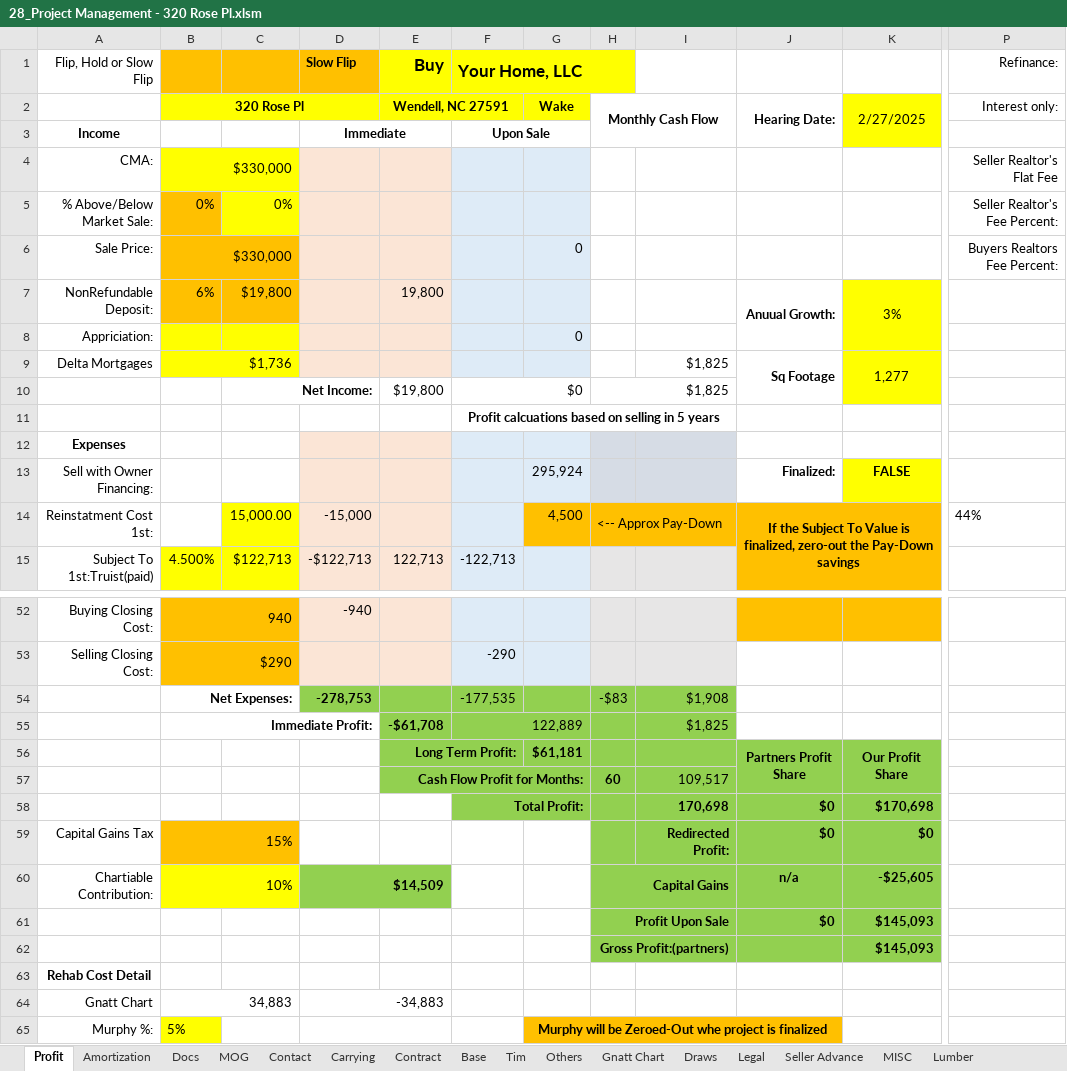
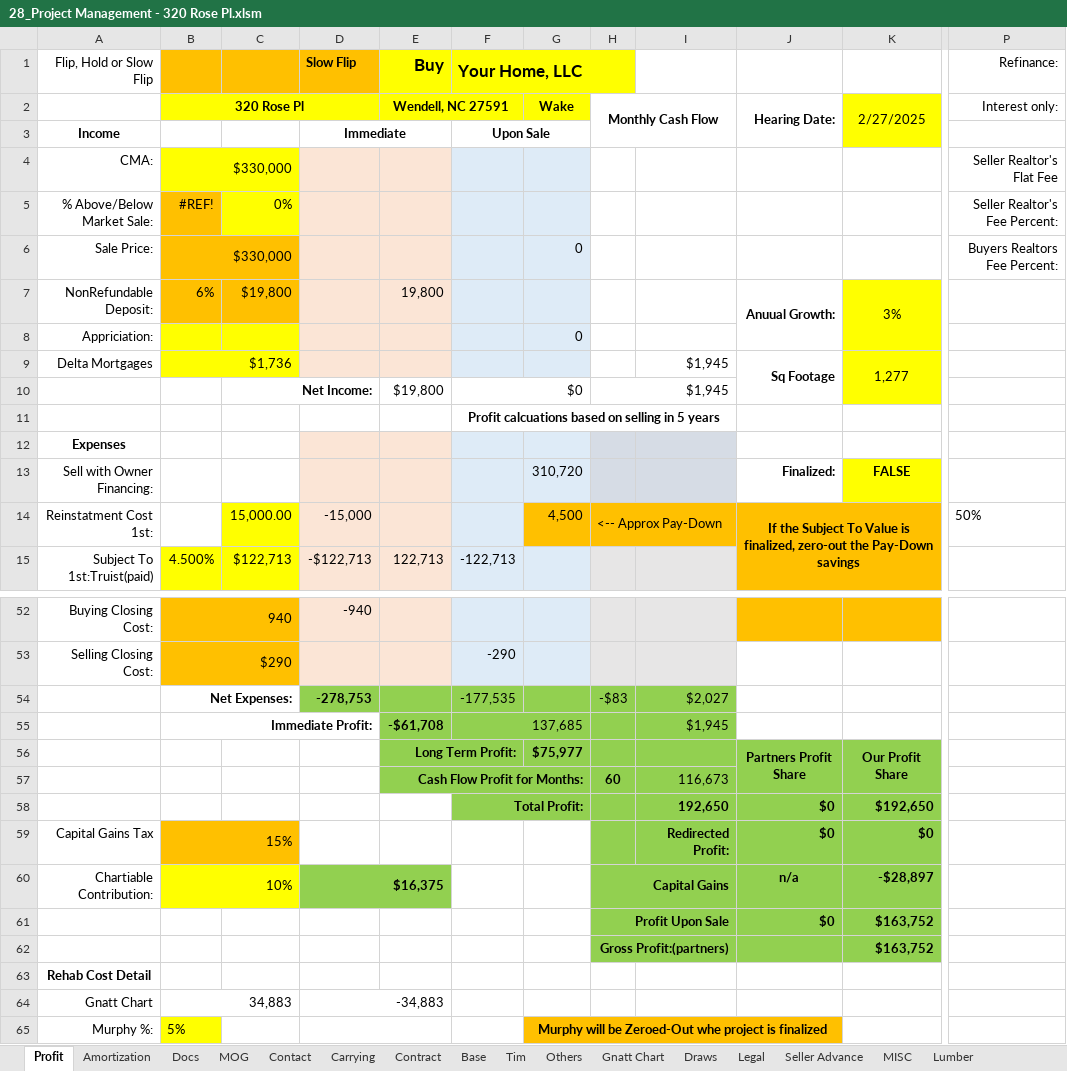
Before and after one commit to BuyYourHome/Admin-Wiki, an Excel workbook: Project Rooms/Contract for Deed/source/320 Rose project spreadsheet/28_Project Management - 320 Rose Pl.xlsm, sheet Profit, drawn as a sheet; only a part is shown, gaps mark what is left out; values as stored, in another font and other column widths than the file's, no borders; charts and pictures and conditional formats not drawn; the diff names each change by its address in the sheet, - before the commit and + after, or states it on an @@ line.

```diff
--- a/Project Rooms/Contract for Deed/source/320 Rose project spreadsheet/28_Project Management - 320 Rose Pl.xlsm (sheet Profit)
+++ b/Project Rooms/Contract for Deed/source/320 Rose project spreadsheet/28_Project Management - 320 Rose Pl.xlsm (sheet Profit)
-B5: 0%
+B5: #REF!
-I9: $1,825
+I9: $1,945
-H10: $1,825
+H10: $1,945
-G13: 295,924
+G13: 310,720
-P14 (Refinance:): 44%
+P14 (Refinance:): 50%
-I54: $1,908
+I54: $2,027
-F55 (Your Home, LLC): 122,889
+F55 (Your Home, LLC): 137,685
-I55: $1,825
+I55: $1,945
-G56: $61,181
+G56: $75,977
-I57: 109,517
+I57: 116,673
-I58: 170,698
+I58: 192,650
-K58: $170,698
+K58: $192,650
-D60 (Slow Flip): $14,509
+D60 (Slow Flip): $16,375
-K60: -$25,605
+K60: -$28,897
-K61:K62: $145,093
+K61:K62: $163,752
```
Also changed, not shown: sheet Amortization, sheet MOG, sheet Docs, formulas that keep their value, 6 other files.
